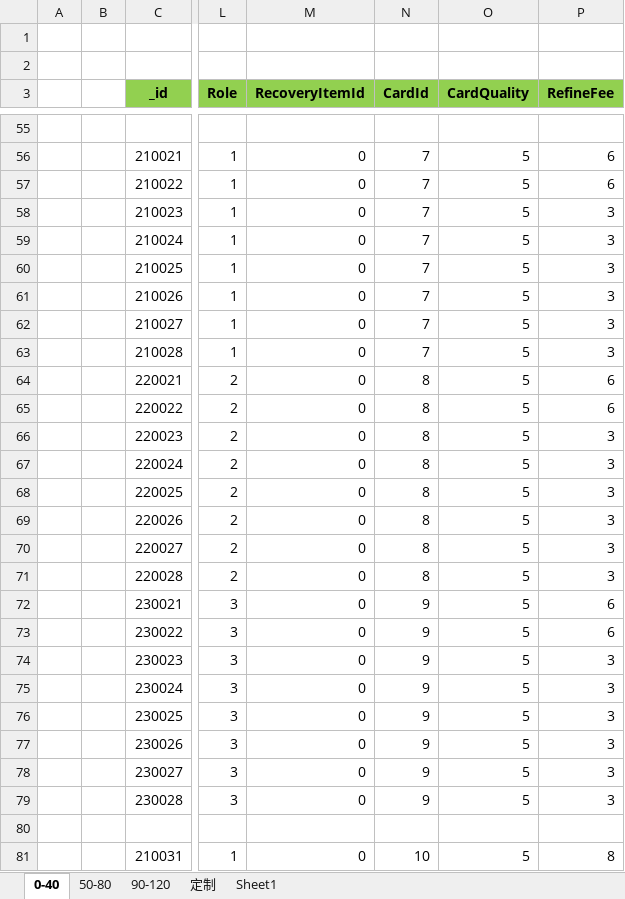
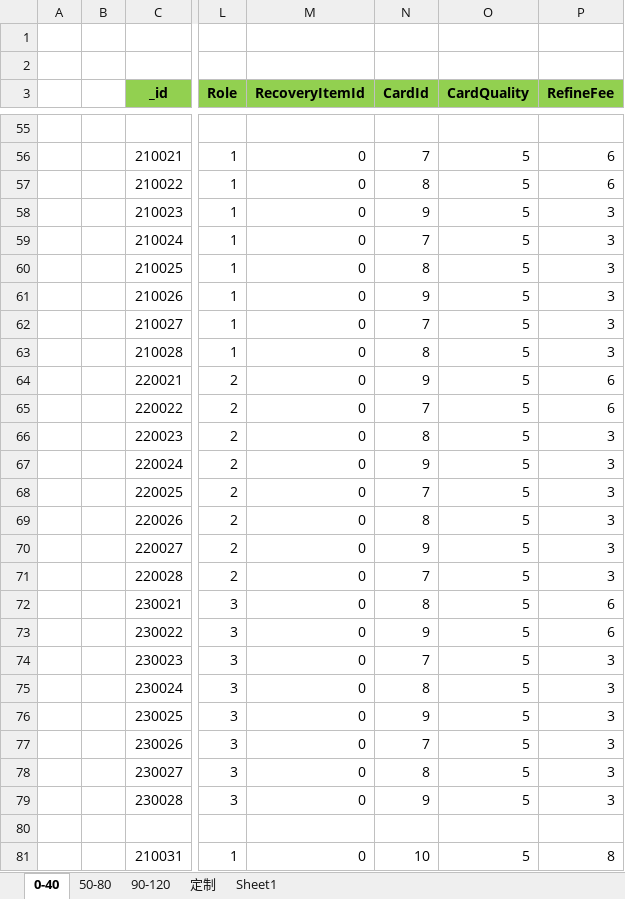
Before and after one commit to wokanjianyang/legend2, an Excel workbook: Excel/EquipConfig.xlsx, sheet 0-40, drawn as a sheet; only a part is shown, gaps mark what is left out; values as stored, in another font and other column widths than the file's, no borders; the diff covers the shown part only; the diff names each change by its address in the sheet, - before the commit and + after, or states it on an @@ line.

```diff
--- a/Excel/EquipConfig.xlsx (sheet 0-40)
+++ b/Excel/EquipConfig.xlsx (sheet 0-40)
-N57 (CardId): 7
+N57 (CardId): 8
-N58 (CardId): 7
+N58 (CardId): 9
-N60 (CardId): 7
+N60 (CardId): 8
-N61 (CardId): 7
+N61 (CardId): 9
-N63 (CardId): 7
+N63 (CardId): 8
-N64 (CardId): 8
+N64 (CardId): 9
-N65 (CardId): 8
+N65 (CardId): 7
-N67 (CardId): 8
+N67 (CardId): 9
-N68 (CardId): 8
+N68 (CardId): 7
-N70 (CardId): 8
+N70 (CardId): 9
-N71 (CardId): 8
+N71 (CardId): 7
-N72 (CardId): 9
+N72 (CardId): 8
-N74 (CardId): 9
+N74 (CardId): 7
-N75 (CardId): 9
+N75 (CardId): 8
-N77 (CardId): 9
+N77 (CardId): 7
-N78 (CardId): 9
+N78 (CardId): 8
```
Also changed, not shown: 48 edited cells elsewhere in this sheet, sheet 50-80, sheet 定制, Excel/AchievementTaskConfig.xlsx, Excel/MapConfig.xlsx, 12 other files.
